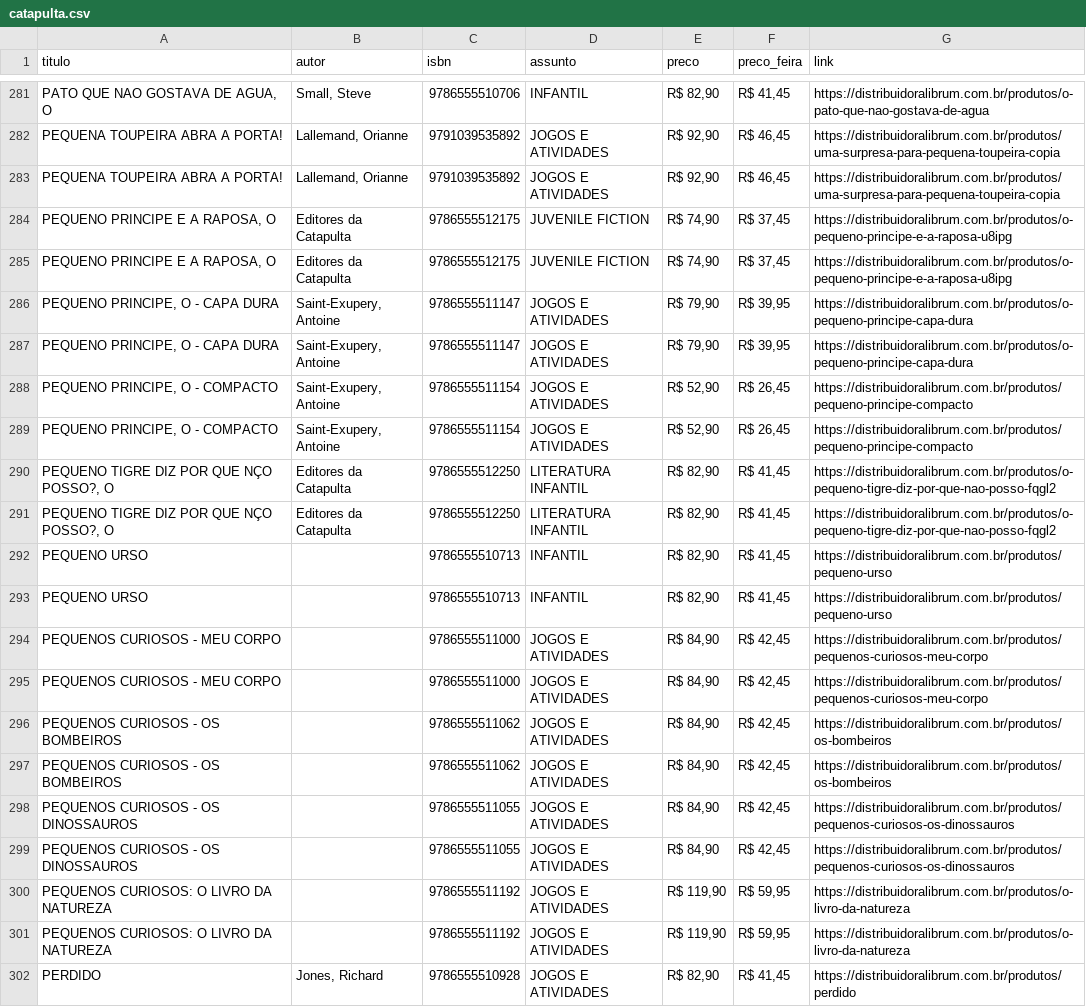
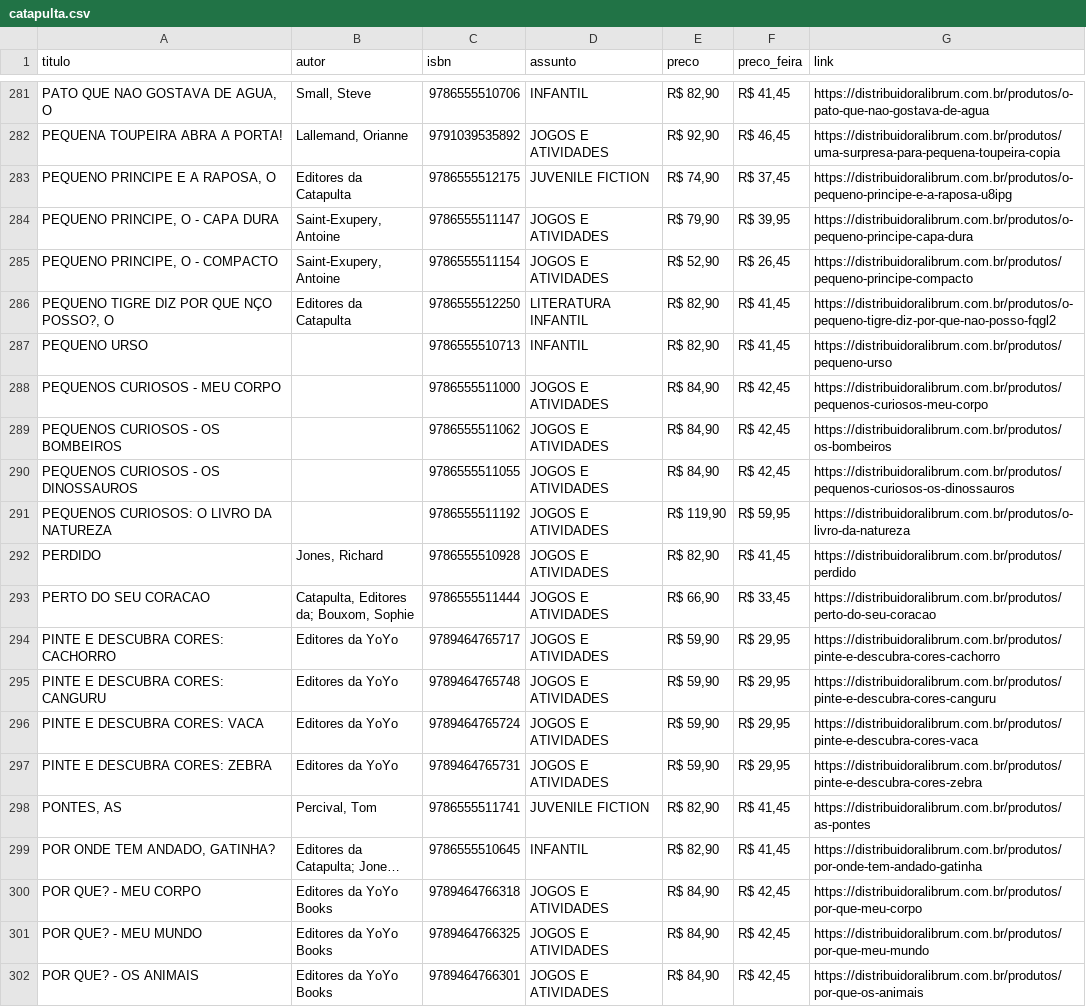
Before and after one commit to henriquecapanema/sentinela-festa-livro-usp, a CSV file: livros/catapulta.csv, drawn as a sheet; only a part is shown, gaps mark what is left out; the shorter side is filled out with more unchanged rows; long unchanged cells end in …; the diff names each change by its address in the sheet, - before the commit and + after, or states it on an @@ line.

```diff
--- a/livros/catapulta.csv
+++ b/livros/catapulta.csv
-row 283: PEQUENA TOUPEIRA ABRA A PORTA! | Lallemand, Orianne | 9791039535892 | JOGOS E ATIVIDADES | R$ 92,90 | R$ 46,45 | https://distribuidoralibrum.com.br/produtos/uma-surpresa-para-pequena-toupeira-copia
-row 284: PEQUENO PRINCIPE E A RAPOSA, O | Editores da Catapulta | 9786555512175 | JUVENILE FICTION | R$ 74,90 | R$ 37,45 | https://distribuidoralibrum.com.br/produtos/o-pequeno-principe-e-a-raposa-u8ipg
-row 287: PEQUENO PRINCIPE, O - CAPA DURA | Saint-Exupery, Antoine | 9786555511147 | JOGOS E ATIVIDADES | R$ 79,90 | R$ 39,95 | https://distribuidoralibrum.com.br/produtos/o-pequeno-principe-capa-dura
-row 288: PEQUENO PRINCIPE, O - COMPACTO | Saint-Exupery, Antoine | 9786555511154 | JOGOS E ATIVIDADES | R$ 52,90 | R$ 26,45 | https://distribuidoralibrum.com.br/produtos/pequeno-principe-compacto
-row 291: PEQUENO TIGRE DIZ POR QUE NÇO POSSO?, O | Editores da Catapulta | 9786555512250 | LITERATURA INFANTIL | R$ 82,90 | R$ 41,45 | https://distribuidoralibrum.com.br/produtos/o-pequeno-tigre-diz-por-que-nao-posso-fqgl2
-row 292: PEQUENO URSO |  | 9786555510713 | INFANTIL | R$ 82,90 | R$ 41,45 | https://distribuidoralibrum.com.br/produtos/pequeno-urso
-row 295: PEQUENOS CURIOSOS - MEU CORPO |  | 9786555511000 | JOGOS E ATIVIDADES | R$ 84,90 | R$ 42,45 | https://distribuidoralibrum.com.br/produtos/pequenos-curiosos-meu-corpo
-row 296: PEQUENOS CURIOSOS - OS BOMBEIROS |  | 9786555511062 | JOGOS E ATIVIDADES | R$ 84,90 | R$ 42,45 | https://distribuidoralibrum.com.br/produtos/os-bombeiros
-row 299: PEQUENOS CURIOSOS - OS DINOSSAUROS |  | 9786555511055 | JOGOS E ATIVIDADES | R$ 84,90 | R$ 42,45 | https://distribuidoralibrum.com.br/produtos/pequenos-curiosos-os-dinossauros
-row 300: PEQUENOS CURIOSOS: O LIVRO DA NATUREZA |  | 9786555511192 | JOGOS E ATIVIDADES | R$ 119,90 | R$ 59,95 | https://distribuidoralibrum.com.br/produtos/o-livro-da-natureza
```
Also changed, not shown: livros/atelie-editorial.csv, livros/edicoes-loyola.csv, 33 other files.
